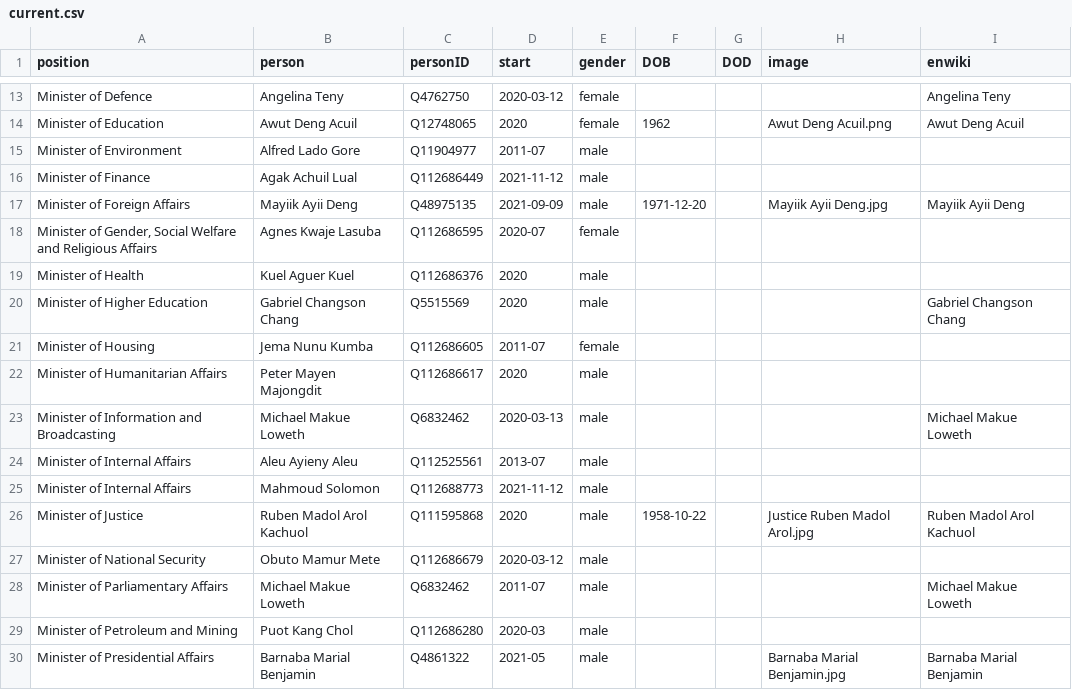
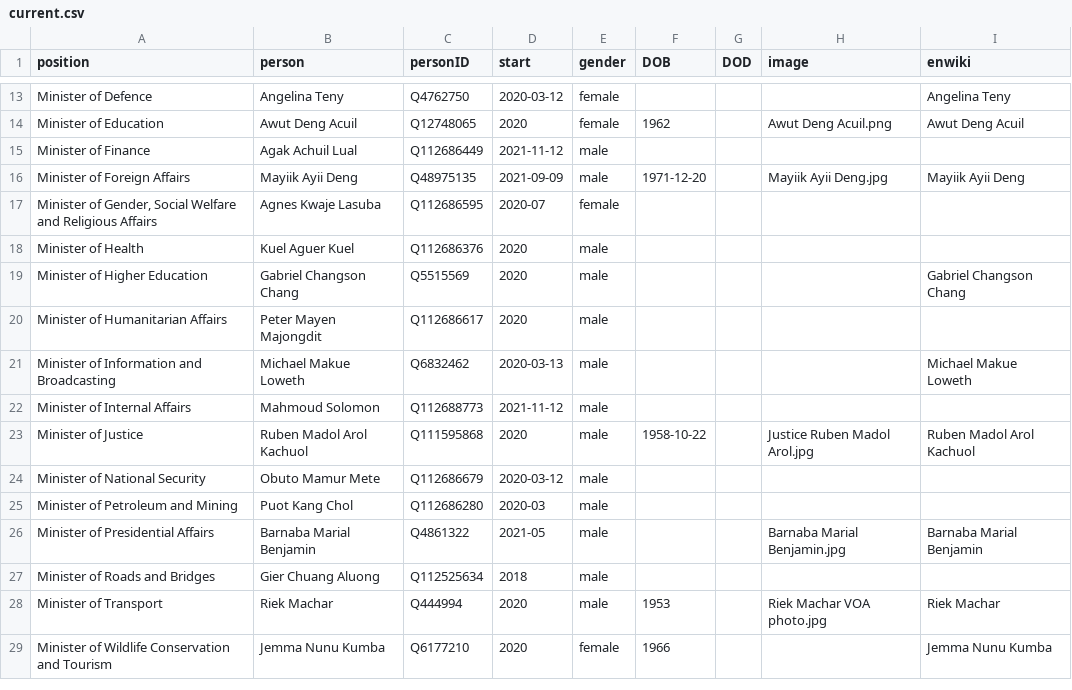
Before and after one commit to every-politician-scrapers/south-sudan, a CSV file: html/current.csv, drawn as a sheet; only a part is shown, gaps mark what is left out; the shorter side is filled out with more unchanged rows; the diff names each change by its address in the sheet, - before the commit and + after, or states it on an @@ line.

```diff
--- a/html/current.csv
+++ b/html/current.csv
-row 15: Minister of Environment | Alfred Lado Gore | Q11904977 | 2011-07 | male
-row 21: Minister of Housing | Jema Nunu Kumba | Q112686605 | 2011-07 | female
-row 24: Minister of Internal Affairs | Aleu Ayieny Aleu | Q112525561 | 2013-07 | male
-row 28: Minister of Parliamentary Affairs | Michael Makue Loweth | Q6832462 | 2011-07 | male |  |  |  | Michael Makue Loweth
```
Also changed, not shown: html/holders21.csv, 1 other file.
